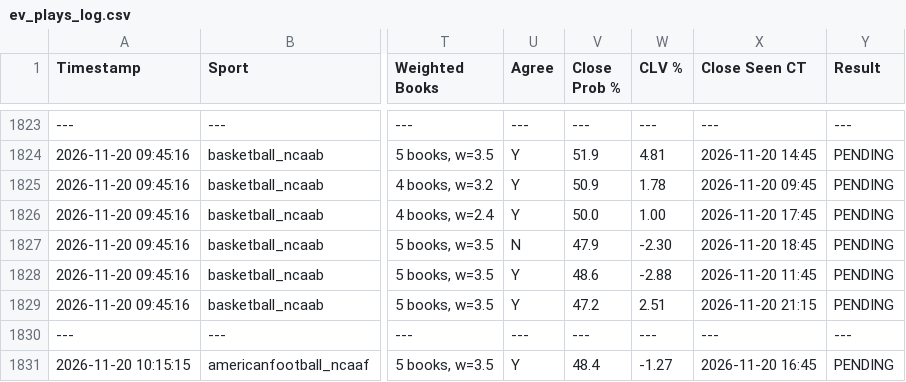
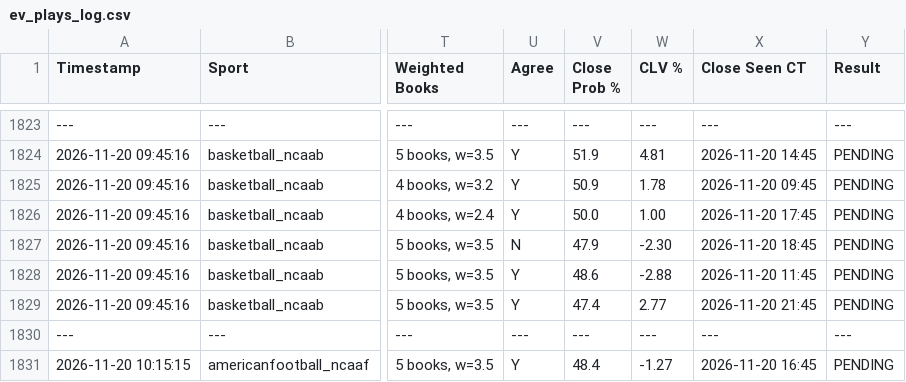
Before and after one commit to matthewmehl14-glitch/Game-Line-Pinny-Devig, a CSV file: ev_plays_log.csv, drawn as a sheet; only a part is shown, gaps mark what is left out; the diff names each change by its address in the sheet, - before the commit and + after, or states it on an @@ line.

Commit message:
Auto-log new game line EV plays

```diff
--- a/ev_plays_log.csv
+++ b/ev_plays_log.csv
-V1829 (Close Prob %): 47.2
+V1829 (Close Prob %): 47.4
-W1829 (CLV %): 2.51
+W1829 (CLV %): 2.77
-X1829 (Close Seen CT): 2026-11-20 21:15
+X1829 (Close Seen CT): 2026-11-20 21:45
```
